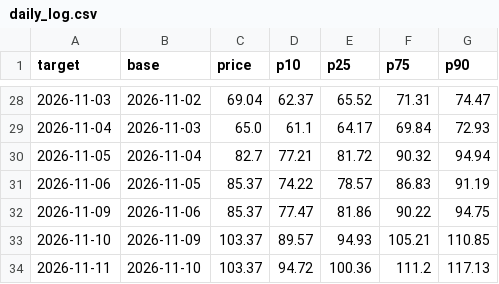
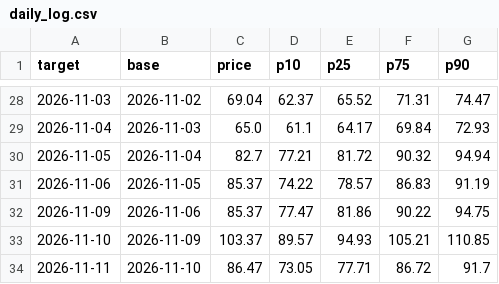
Before and after one commit to royrahal7/gdxu-report, a CSV file: daily_log.csv, drawn as a sheet; only a part is shown, gaps mark what is left out.

```diff
--- a/daily_log.csv
+++ b/daily_log.csv
@@ -33,2 +33,2 @@ target,base,price,p10,p25,p75,p90
 2026-11-10,2026-11-09,103.37,89.57,94.93,105.21,110.85
-2026-11-11,2026-11-10,103.37,94.72,100.36,111.2,117.13
+2026-11-11,2026-11-10,86.47,73.05,77.71,86.72,91.7
```
Also changed, not shown: 1 other file.
